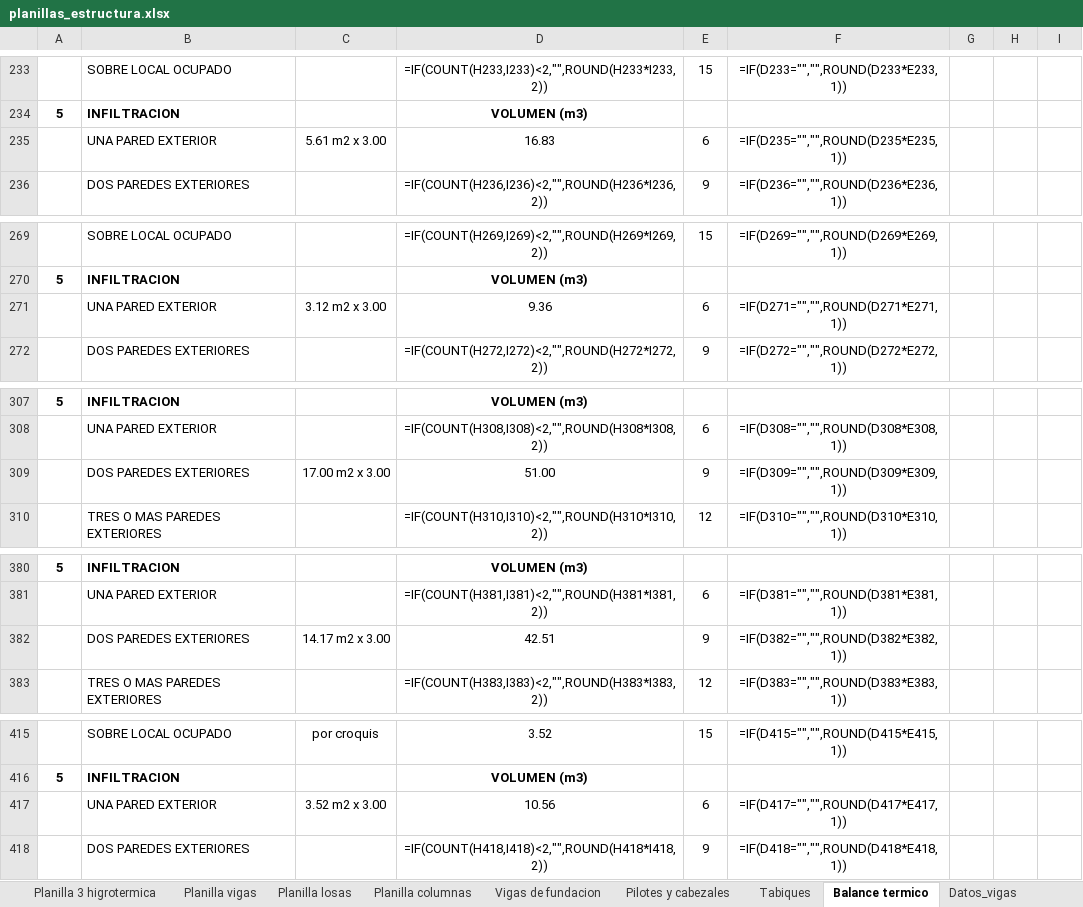
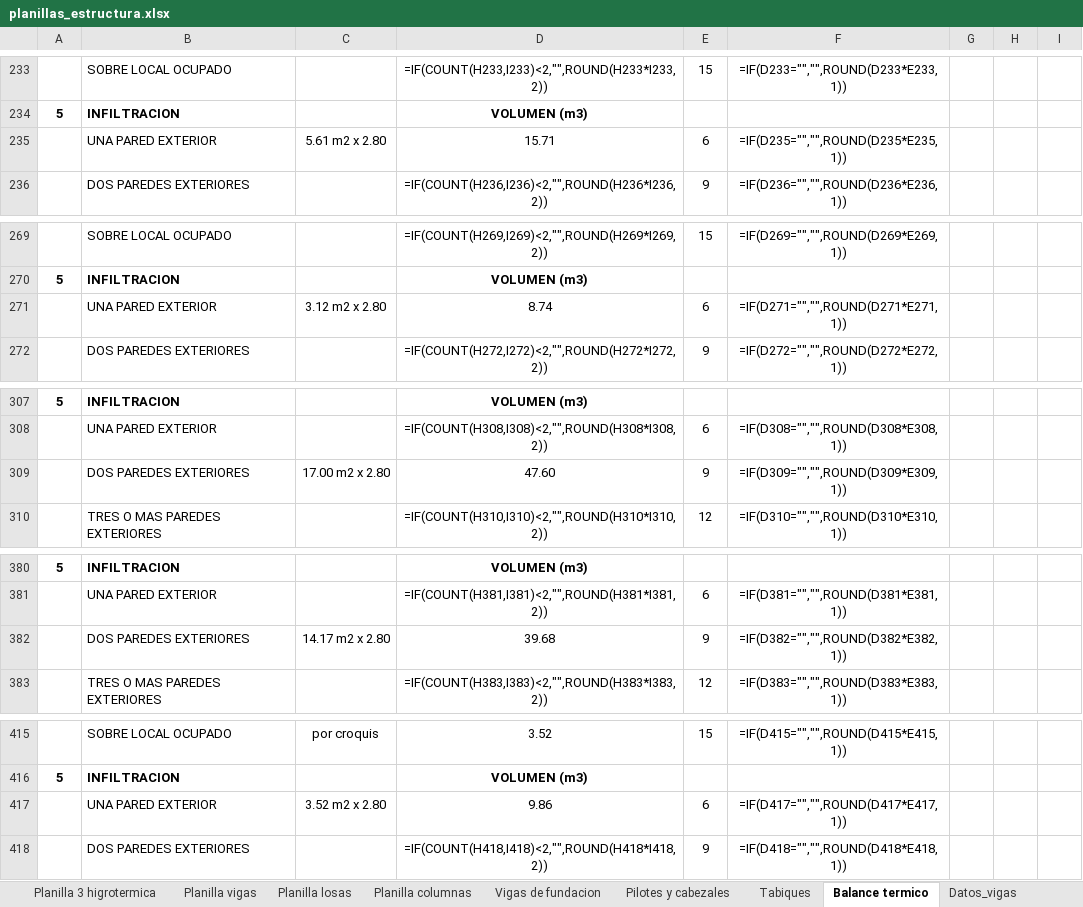
Before and after one commit to LoloMelia/tareas-claude, an Excel workbook: planillas/planillas_estructura.xlsx, sheet Balance termico, drawn as a sheet; only a part is shown, gaps mark what is left out; values as stored, in another font and other column widths than the file's, no borders; formulas without a stored value are shown as written; the diff covers the shown part only; the diff names each change by its address in the sheet, - before the commit and + after, or states it on an @@ line.

```diff
--- a/planillas/planillas_estructura.xlsx (sheet Balance termico)
+++ b/planillas/planillas_estructura.xlsx (sheet Balance termico)
-C235: 5.61 m2 x 3.00
+C235: 5.61 m2 x 2.80
-D235: 16.83
+D235: 15.71
-C271: 3.12 m2 x 3.00
+C271: 3.12 m2 x 2.80
-D271: 9.36
+D271: 8.74
-C309: 17.00 m2 x 3.00
+C309: 17.00 m2 x 2.80
-D309: 51.00
+D309: 47.60
-C382: 14.17 m2 x 3.00
+C382: 14.17 m2 x 2.80
-D382: 42.51
+D382: 39.68
-C417: 3.52 m2 x 3.00
+C417: 3.52 m2 x 2.80
-D417: 10.56
+D417: 9.86
```
Also changed, not shown: 46 edited cells elsewhere in this sheet, sheet Datos_balance.
